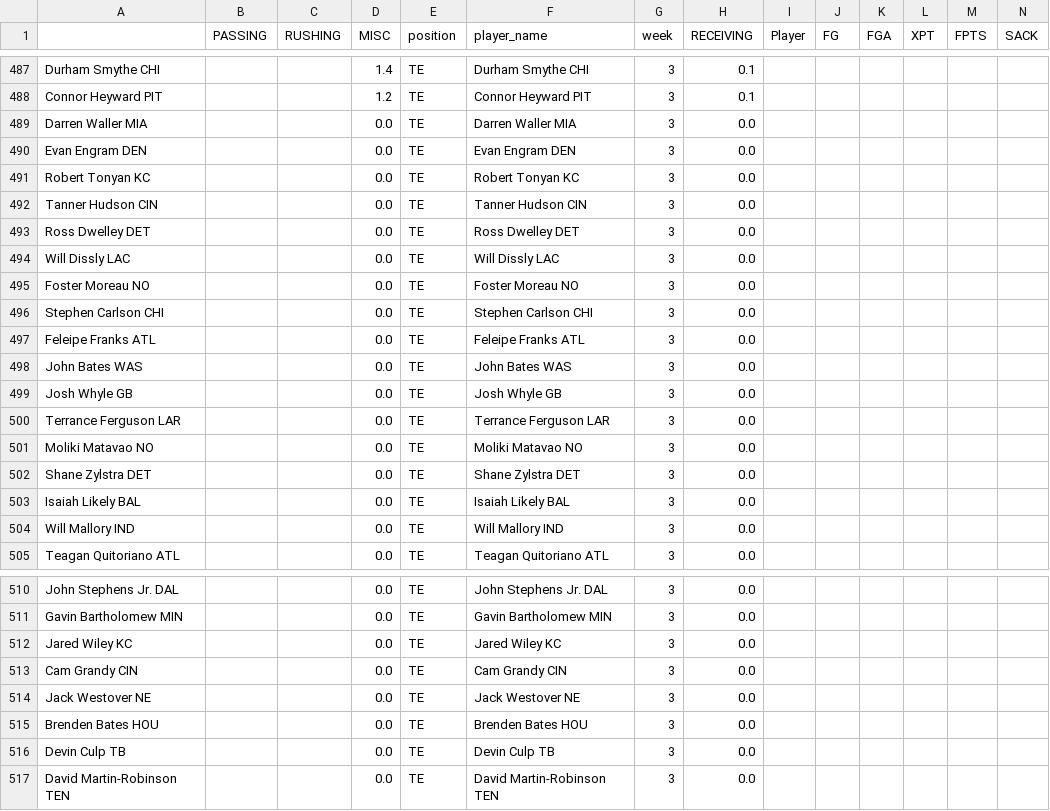
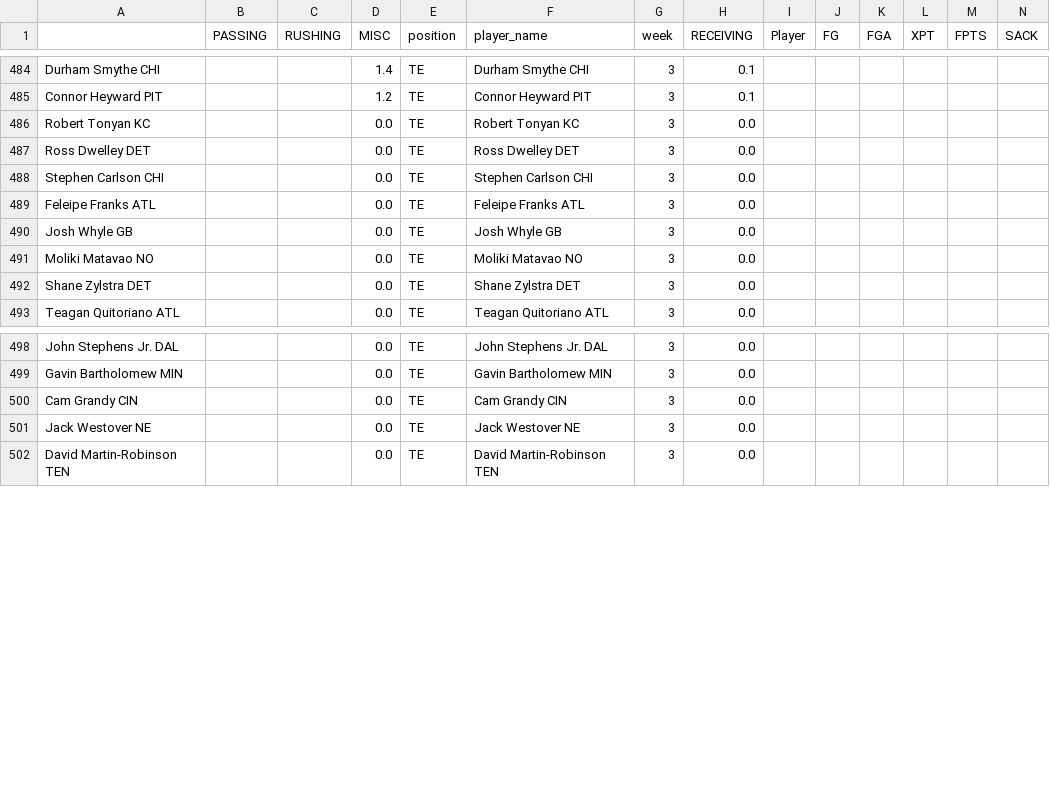
Before and after one commit to msrtliw2/fantasy-lineup-picker, a CSV file: data/projections_week_3.csv, drawn as a sheet; only a part is shown, gaps mark what is left out; removed rows and columns are numbered as before the commit, all else as after; rows hold the shown columns only; the diff covers the shown part only; the diff names each change by its address in the sheet, - before the commit and + after, or states it on an @@ line.

```diff
--- a/data/projections_week_3.csv
+++ b/data/projections_week_3.csv
-row 489: Darren Waller MIA |  |  | 0.0 | TE | Darren Waller MIA | 3 | 0.0
-row 490: Evan Engram DEN |  |  | 0.0 | TE | Evan Engram DEN | 3 | 0.0
-row 492: Tanner Hudson CIN |  |  | 0.0 | TE | Tanner Hudson CIN | 3 | 0.0
-row 494: Will Dissly LAC |  |  | 0.0 | TE | Will Dissly LAC | 3 | 0.0
-row 495: Foster Moreau NO |  |  | 0.0 | TE | Foster Moreau NO | 3 | 0.0
-row 498: John Bates WAS |  |  | 0.0 | TE | John Bates WAS | 3 | 0.0
-row 500: Terrance Ferguson LAR |  |  | 0.0 | TE | Terrance Ferguson LAR | 3 | 0.0
-row 503: Isaiah Likely BAL |  |  | 0.0 | TE | Isaiah Likely BAL | 3 | 0.0
-row 504: Will Mallory IND |  |  | 0.0 | TE | Will Mallory IND | 3 | 0.0
-row 512: Jared Wiley KC |  |  | 0.0 | TE | Jared Wiley KC | 3 | 0.0
-row 515: Brenden Bates HOU |  |  | 0.0 | TE | Brenden Bates HOU | 3 | 0.0
-row 516: Devin Culp TB |  |  | 0.0 | TE | Devin Culp TB | 3 | 0.0
```
Also changed, not shown: 1 added row, 4 removed rows and 2 edited cells elsewhere in this file, data/projections_week_1.csv, data/projections_week_10.csv, 14 other files.
